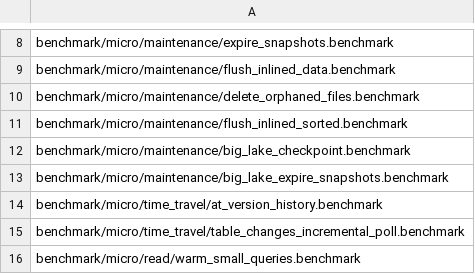
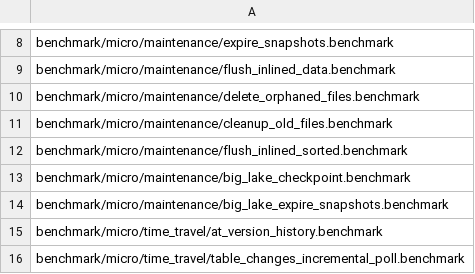
Before and after one commit to pdet/ducklake, a CSV file: .github/regression/micro.csv, drawn as a sheet; only a part is shown, gaps mark what is left out; the shorter side is filled out with more unchanged rows; the diff names each change by its address in the sheet, - before the commit and + after, or states it on an @@ line.

Commit message:
Benchmark the cleanup of old files

```diff
--- a/.github/regression/micro.csv
+++ b/.github/regression/micro.csv
+row 11: benchmark/micro/maintenance/cleanup_old_files.benchmark
```
Also changed, not shown: 1 other file.
